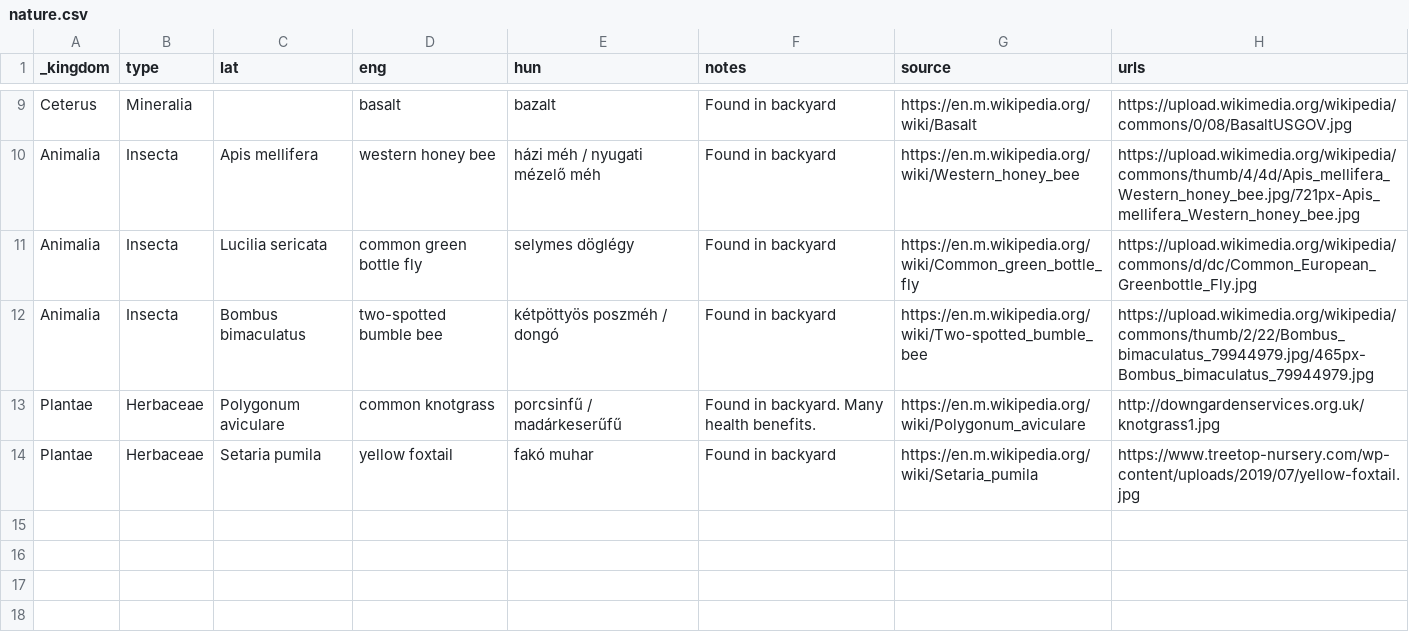
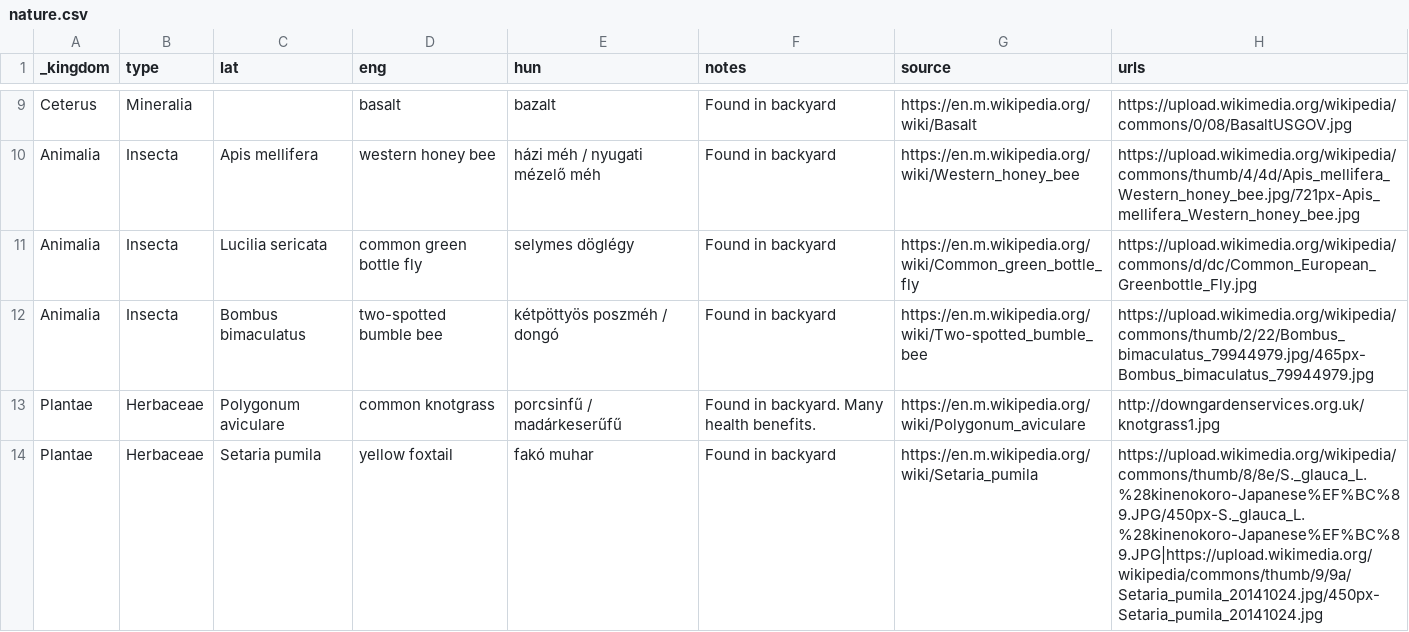
Before and after one commit to vektor8891/notes, a CSV file: _data/nature.csv, drawn as a sheet; only a part is shown, gaps mark what is left out.

Commit message:
Update nature.csv

```diff
--- a/_data/nature.csv
+++ b/_data/nature.csv
@@ -13,2 +13,2 @@ Animalia,Insecta,Bombus bimaculatus,two-spotted bumble bee,kétpöttyös poszmé
 Plantae,Herbaceae,Polygonum aviculare,common knotgrass,porcsinfű / madárkeserűfű,Found in backyard. Many health benefits.,https://en.m.wikipedia.org/wiki/Polygonum_aviculare,http://downgardenservices.org.uk/knotgrass1.jpg
-Plantae,Herbaceae,Setaria pumila,yellow foxtail,fakó muhar,Found in backyard,https://en.m.wikipedia.org/wiki/Setaria_pumila,https://www.treetop-nursery.com/wp-content/uploads/2019/07/yellow-foxtail.jpg
+Plantae,Herbaceae,Setaria pumila,yellow foxtail,fakó muhar,Found in backyard,https://en.m.wikipedia.org/wiki/Setaria_pumila,https://upload.wikimedia.org/wikipedia/commons/thumb/8/8e/S._glauca_L.%28kinenokoro-Japanese%EF%BC%89.JPG/450px-S._glauca_L.%28kinenokoro-Japanese%EF%BC%89.JPG|https://upload.wikimedia.org/wikipedia/commons/thumb/9/9a/Setaria_pumila_20141024.jpg/450px-Setaria_pumila_20141024.jpg
```
